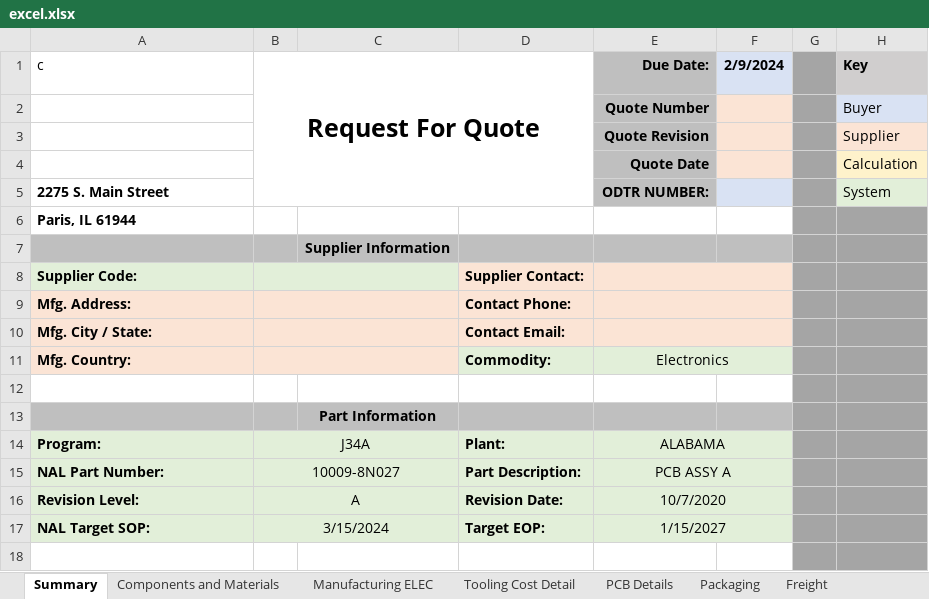
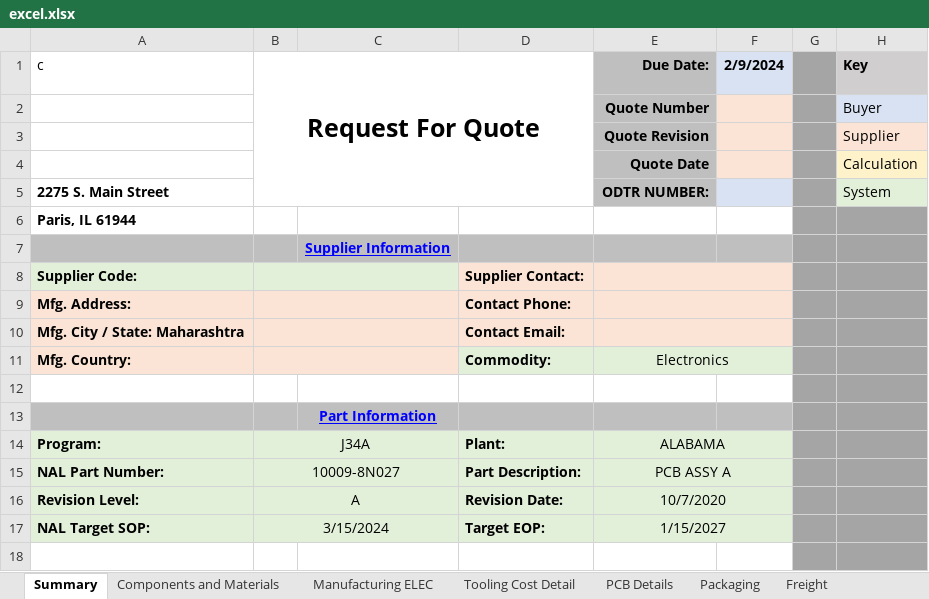
Before and after one commit to paragofficial/ExcelSheetJsonGit, an Excel workbook: excel.xlsx, sheet Summary, drawn as a sheet; only a part is shown; values as stored, in another font and other column widths than the file's, no borders; charts and pictures and conditional formats not drawn; the diff covers the shown part only; the diff names each change by its address in the sheet, - before the commit and + after, or states it on an @@ line.

```diff
--- a/excel.xlsx (sheet Summary)
+++ b/excel.xlsx (sheet Summary)
@@ C7 underline: off → on, text colour: black → #0000FF @@
-A10 (c): Mfg. City / State:
+A10 (c): Mfg. City / State: Maharashtra
@@ C13 underline: off → on, text colour: black → #0000FF @@
```
Also changed, not shown: 20 added rows, 20 removed rows, 22 edited cells and cell formats elsewhere in this sheet, sheet Manufacturing ELEC, sheet Freight, sheet Packaging, sheet Components and Materials, sheet PCB Details, sheet Tooling Cost Detail, 1 more sheet, other sheet tabs, charts or pictures, 1 other file.
